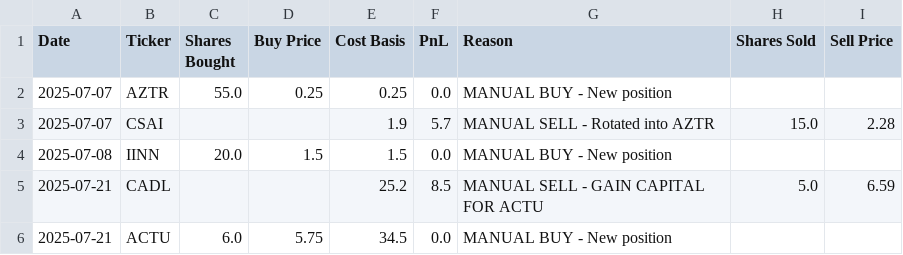
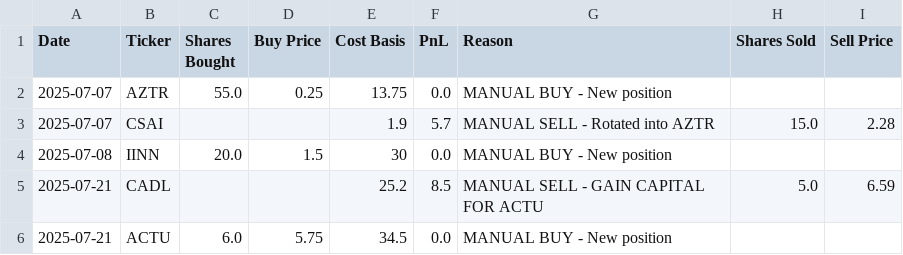
Before and after one commit to CreamyG31337/LLM-Micro-Cap-trading-bot, a CSV file: chatgpt_trade_log.csv, drawn as a sheet.

```diff
--- a/chatgpt_trade_log.csv
+++ b/chatgpt_trade_log.csv
@@ -1,5 +1,5 @@
 Date,Ticker,Shares Bought,Buy Price,Cost Basis,PnL,Reason,Shares Sold,Sell Price
-2025-07-07,AZTR,55.0,0.25,0.25,0.0,MANUAL BUY - New position,,
+2025-07-07,AZTR,55.0,0.25,13.75,0.0,MANUAL BUY - New position,,
 2025-07-07,CSAI,,,1.9,5.7,MANUAL SELL - Rotated into AZTR,15.0,2.28
-2025-07-08,IINN,20.0,1.5,1.5,0.0,MANUAL BUY - New position,,
+2025-07-08,IINN,20.0,1.5,30,0.0,MANUAL BUY - New position,,
 2025-07-21,CADL,,,25.2,8.5,MANUAL SELL - GAIN CAPITAL FOR ACTU,5.0,6.59
```
Also changed, not shown: 13 other files.
